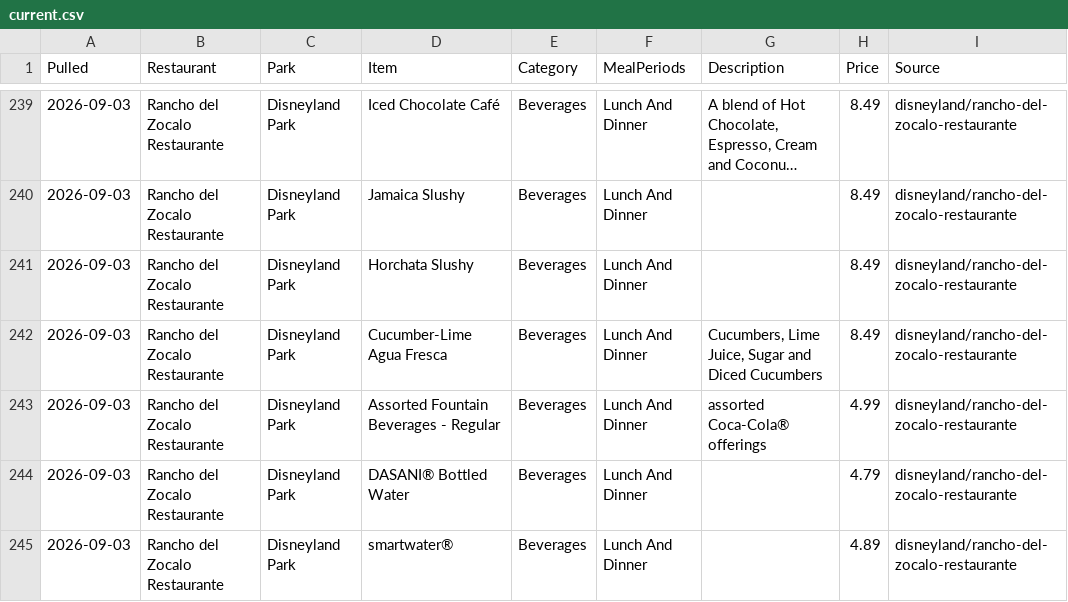
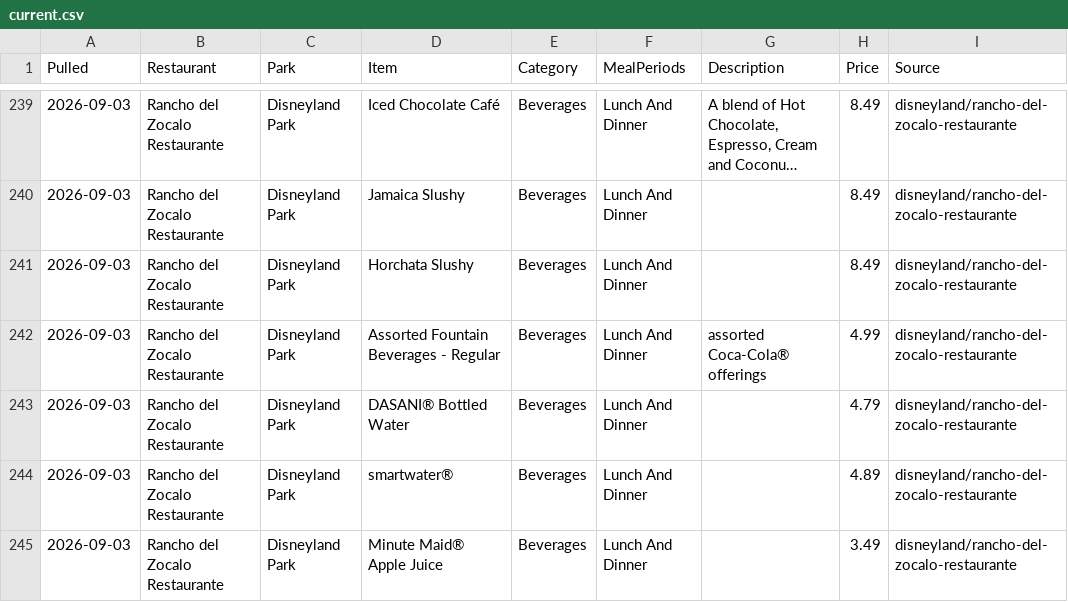
Before and after one commit to scoopdisney/disney-menu-watch, a CSV file: data/current.csv, drawn as a sheet; only a part is shown, gaps mark what is left out; the shorter side is filled out with more unchanged rows; long unchanged cells end in …; the diff names each change by its address in the sheet, - before the commit and + after, or states it on an @@ line.

```diff
--- a/data/current.csv
+++ b/data/current.csv
-row 242: 2026-09-03 | Rancho del Zocalo Restaurante | Disneyland Park | Cucumber-Lime Agua Fresca | Beverages | Lunch And Dinner | Cucumbers, Lime Juice, Sugar and Diced Cucumbers | 8.49 | disneyland/rancho-del-zocalo-restaurante
```
